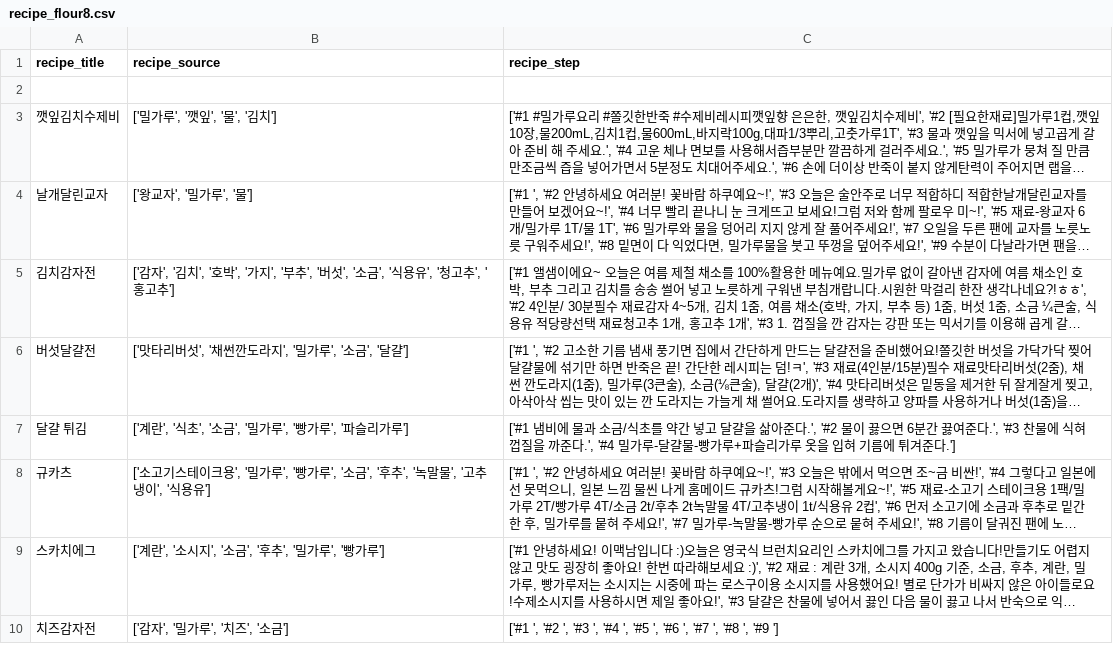
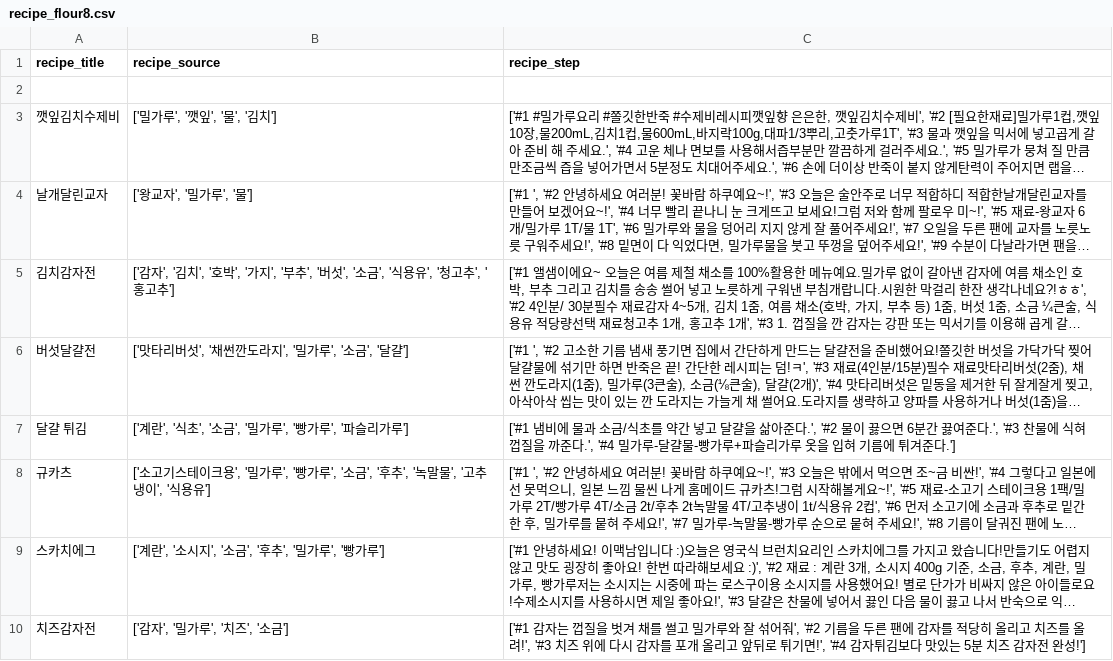
Before and after one commit to inJAJA/Study, a CSV file: mini_project/recipe/recipe_flour8.csv, drawn as a sheet; long unchanged cells end in …; the diff names each change by its address in the sheet, - before the commit and + after, or states it on an @@ line.

```diff
--- a/mini_project/recipe/recipe_flour8.csv
+++ b/mini_project/recipe/recipe_flour8.csv
-C10 (recipe_step): ['#1 ', '#2 ', '#3 ', '#4 ', '#5 ', '#6 ', '#7 ', '#8 ', '#9 ']
+C10 (recipe_step): ['#1 감자는 껍질을 벗겨 채를 썰고 밀가루와 잘 섞어줘', '#2 기름을 두른 팬에 감자를 적당히 올리고 치즈를 올려!', '#3 치즈 위에 다시 감자를 포개 올리고 앞뒤로 튀기면!', '#4 감자튀김보다 맛있는 5분 치즈 감자전 완성!']
```
Also changed, not shown: mini_project/recipe/recipe_mashroom.csv, mini_project/recipe/recipe_potato.csv, 2 other files.
